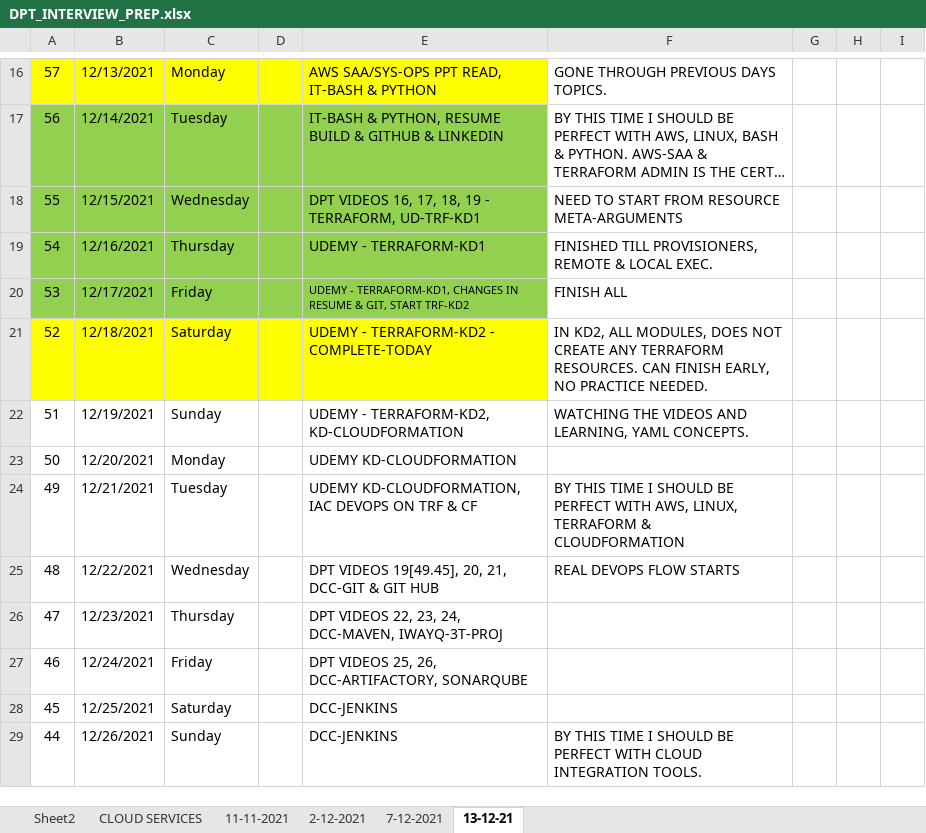
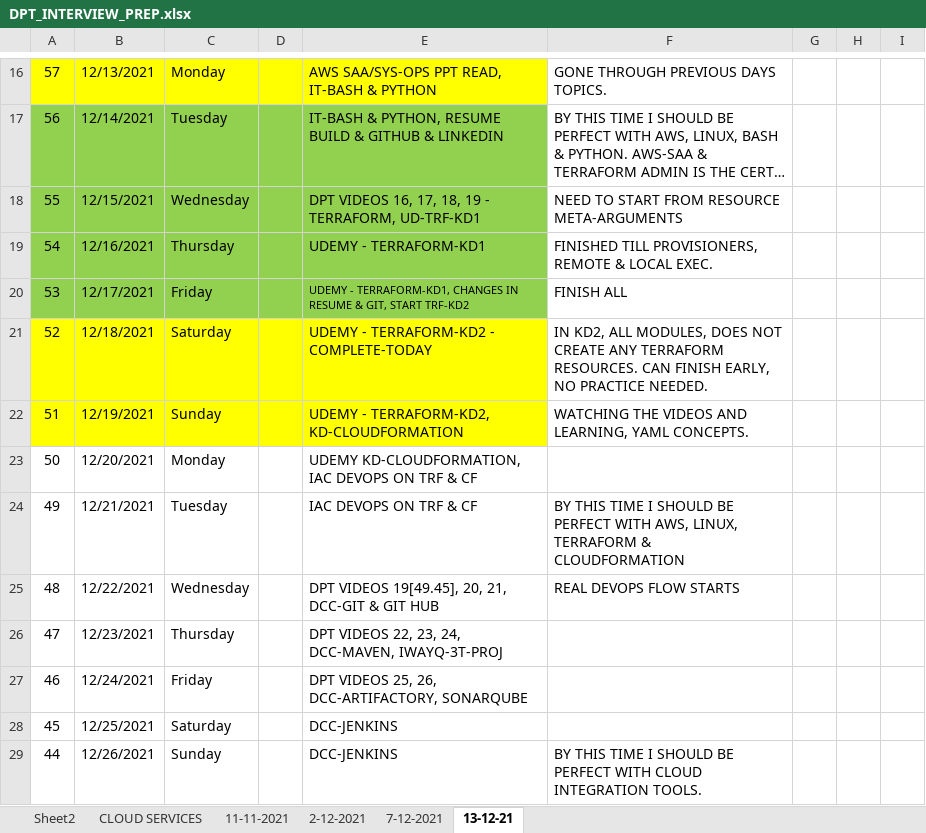
Before and after one commit to avardhineni/DevOps-Projects, an Excel workbook: DPT_INTERVIEW_PREP.xlsx, sheet 13-12-21, drawn as a sheet; only a part is shown, gaps mark what is left out; long unchanged cells end in …; values as stored, in another font and other column widths than the file's, no borders; the diff names each change by its address in the sheet, - before the commit and + after, or states it on an @@ line.

Commit message:
update20

```diff
--- a/DPT_INTERVIEW_PREP.xlsx (sheet 13-12-21)
+++ b/DPT_INTERVIEW_PREP.xlsx (sheet 13-12-21)
-A22:E22 fill: none
+A22:E22 fill: #FFFF00
-E23: UDEMY KD-CLOUDFORMATION
+E23: UDEMY KD-CLOUDFORMATION, IAC DEVOPS ON TRF & CF
-E24: UDEMY KD-CLOUDFORMATION, IAC DEVOPS ON TRF & CF
+E24: IAC DEVOPS ON TRF & CF
```
